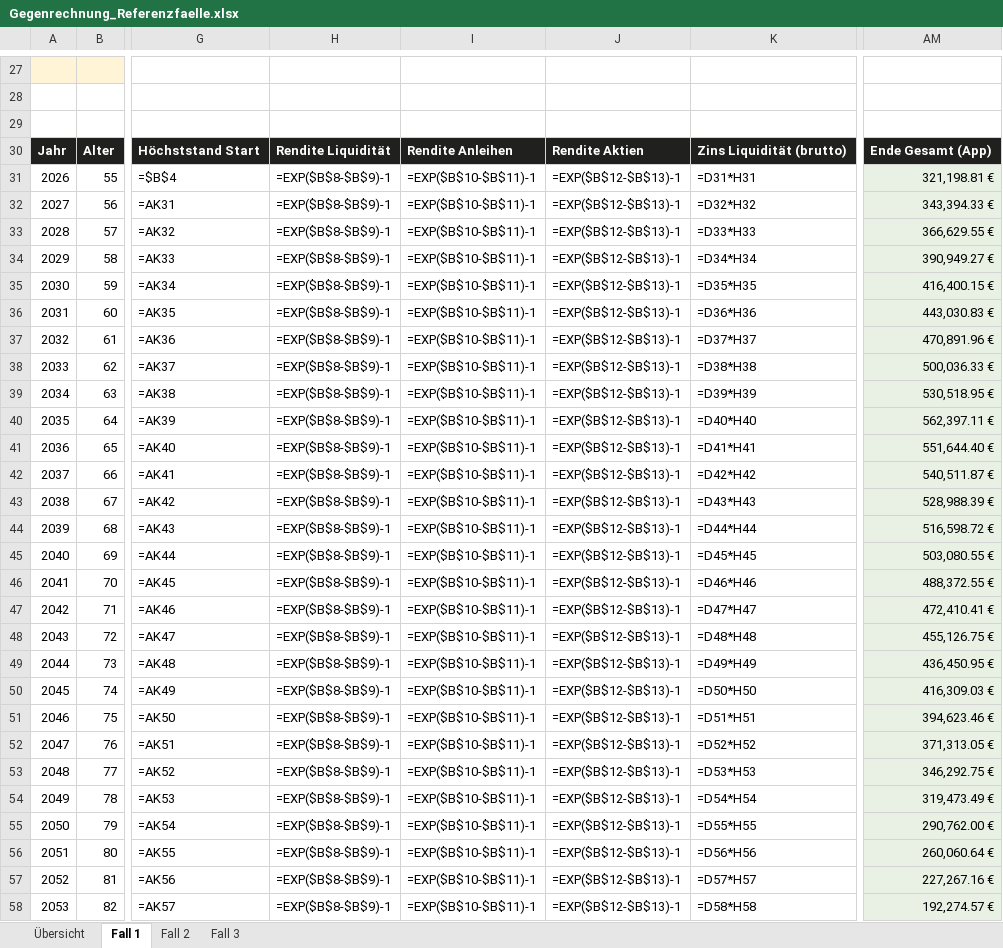
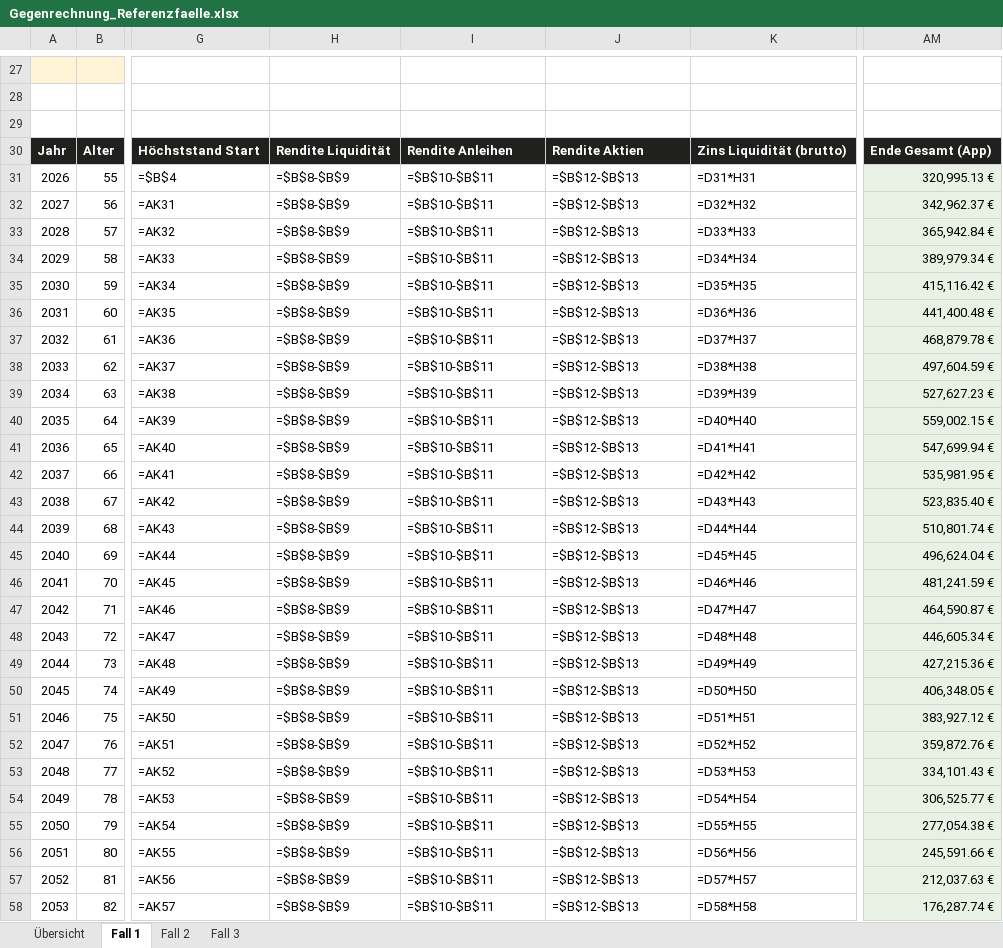
Before and after one commit to TunoMalberg/SHC-RPL-Pro, an Excel workbook: docs/Gegenrechnung_Referenzfaelle.xlsx, sheet Fall 1, drawn as a sheet; only a part is shown, gaps mark what is left out; values as stored, in another font and other column widths than the file's, no borders; formulas without a stored value are shown as written; the diff covers the shown part only; the diff names each change by its address in the sheet, - before the commit and + after, or states it on an @@ line.

```diff
--- a/docs/Gegenrechnung_Referenzfaelle.xlsx (sheet Fall 1)
+++ b/docs/Gegenrechnung_Referenzfaelle.xlsx (sheet Fall 1)
-H31:H58: =EXP($B$8-$B$9)-1
+H31:H58: =$B$8-$B$9
-I31:I58: =EXP($B$10-$B$11)-1
+I31:I58: =$B$10-$B$11
-J31:J58: =EXP($B$12-$B$13)-1
+J31:J58: =$B$12-$B$13
-AM31: 321,198.81 €
+AM31: 320,995.13 €
-AM32: 343,394.33 €
+AM32: 342,962.37 €
-AM33: 366,629.55 €
+AM33: 365,942.84 €
-AM34: 390,949.27 €
+AM34: 389,979.34 €
-AM35: 416,400.15 €
+AM35: 415,116.42 €
-AM36: 443,030.83 €
+AM36: 441,400.48 €
-AM37: 470,891.96 €
+AM37: 468,879.78 €
-AM38: 500,036.33 €
+AM38: 497,604.59 €
-AM39: 530,518.95 €
+AM39: 527,627.23 €
-AM40: 562,397.11 €
+AM40: 559,002.15 €
-AM41: 551,644.40 €
+AM41: 547,699.94 €
-AM42: 540,511.87 €
+AM42: 535,981.95 €
-AM43: 528,988.39 €
+AM43: 523,835.40 €
-AM44: 516,598.72 €
+AM44: 510,801.74 €
-AM45: 503,080.55 €
+AM45: 496,624.04 €
-AM46: 488,372.55 €
+AM46: 481,241.59 €
-AM47: 472,410.41 €
+AM47: 464,590.87 €
-AM48: 455,126.75 €
+AM48: 446,605.34 €
-AM49: 436,450.95 €
+AM49: 427,215.36 €
-AM50: 416,309.03 €
+AM50: 406,348.05 €
-AM51: 394,623.46 €
+AM51: 383,927.12 €
-AM52: 371,313.05 €
+AM52: 359,872.76 €
-AM53: 346,292.75 €
+AM53: 334,101.43 €
-AM54: 319,473.49 €
+AM54: 306,525.77 €
-AM55: 290,762.00 €
+AM55: 277,054.38 €
-AM56: 260,060.64 €
+AM56: 245,591.66 €
-AM57: 227,267.16 €
+AM57: 212,037.63 €
-AM58: 192,274.57 €
+AM58: 176,287.74 €
```
Also changed, not shown: 8 edited cells elsewhere in this sheet, sheet Fall 3, sheet Fall 2, sheet Übersicht, 5 other files.
